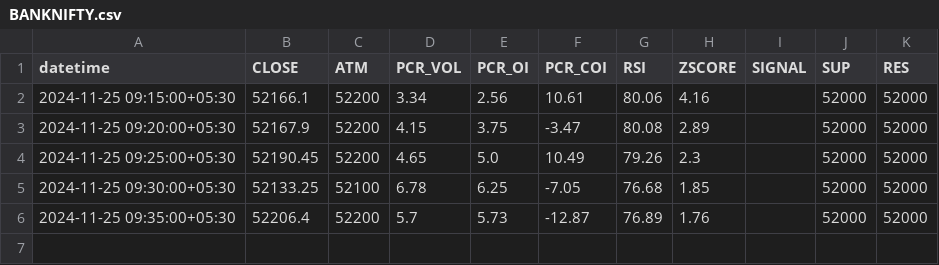
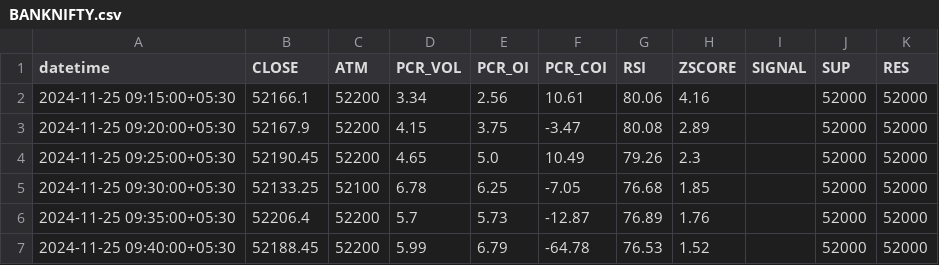
Before and after one commit to rameshkabade/data, a CSV file: BANKNIFTY.csv, drawn as a sheet.

Commit message:
Updated BANKNIFTY.csv with new data

```diff
--- a/BANKNIFTY.csv
+++ b/BANKNIFTY.csv
@@ -6 +6,2 @@ datetime,CLOSE,ATM,PCR_VOL,PCR_OI,PCR_COI,RSI,ZSCORE,SIGNAL,SUP,RES
 2024-11-25 09:35:00+05:30,52206.4,52200,5.7,5.73,-12.87,76.89,1.76,,52000,52000
+2024-11-25 09:40:00+05:30,52188.45,52200,5.99,6.79,-64.78,76.53,1.52,,52000,52000
```
